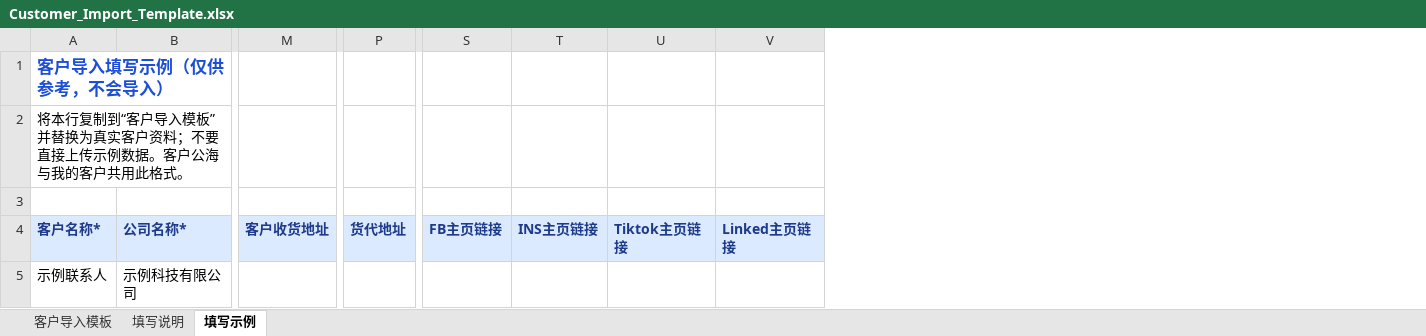
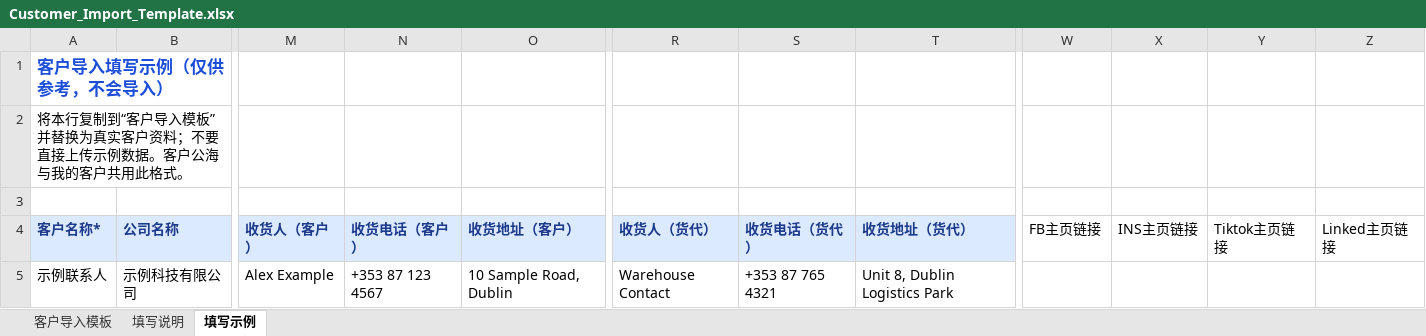
Before and after one commit to savior168/dtsmart-ai-crmv1.0, an Excel workbook: assets/templates/Customer_Import_Template.xlsx, sheet 填写示例, drawn as a sheet; only a part is shown, gaps mark what is left out; values as stored, in another font and other column widths than the file's, no borders; removed rows and columns are numbered as before the commit, all else as after; the diff covers the shown part only; the diff names each change by its address in the sheet, - before the commit and + after, or states it on an @@ line.

Commit message:
Fix customer imports and warehouse procurement privacy
* Fix customer import parsing and protection display

* Use structured delivery contacts in customer import templates

* Clarify optional delivery details in import templates

* Allow partial delivery details and select PI contact snapshots

* Fix customer imports and warehouse procurement privacy

```diff
--- a/assets/templates/Customer_Import_Template.xlsx (sheet 填写示例)
+++ b/assets/templates/Customer_Import_Template.xlsx (sheet 填写示例)
-column M (客户收货地址), empty
+column M (收货人（客户）), row 5: Alex Example
+column N (收货电话（客户）), row 5: +353 87 123 4567
+column O (收货地址（客户）), row 5: 10 Sample Road, Dublin
-column P (货代地址), empty
+column R (收货人（货代）), row 5: Warehouse Contact
+column S (收货电话（货代）), row 5: +353 87 765 4321
+column T (收货地址（货代）), row 5: Unit 8, Dublin Logistics Park
-B4: 公司名称*
+B4: 公司名称
@@ W4:Z4 fill: #DBEAFE → none, bold: on → off, text colour: #1E3A8A → black @@
```
Also changed, not shown: 2 edited cells elsewhere in this sheet, sheet 客户导入模板, sheet 填写说明, 40 other files.
